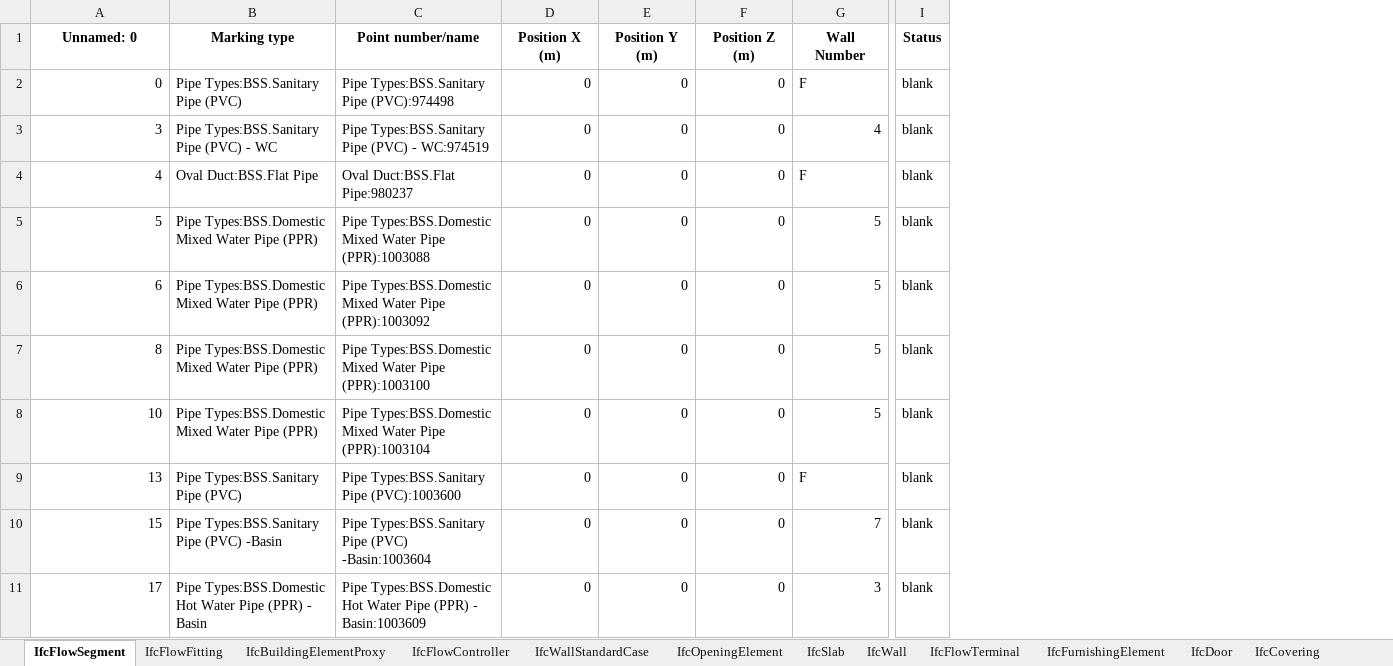
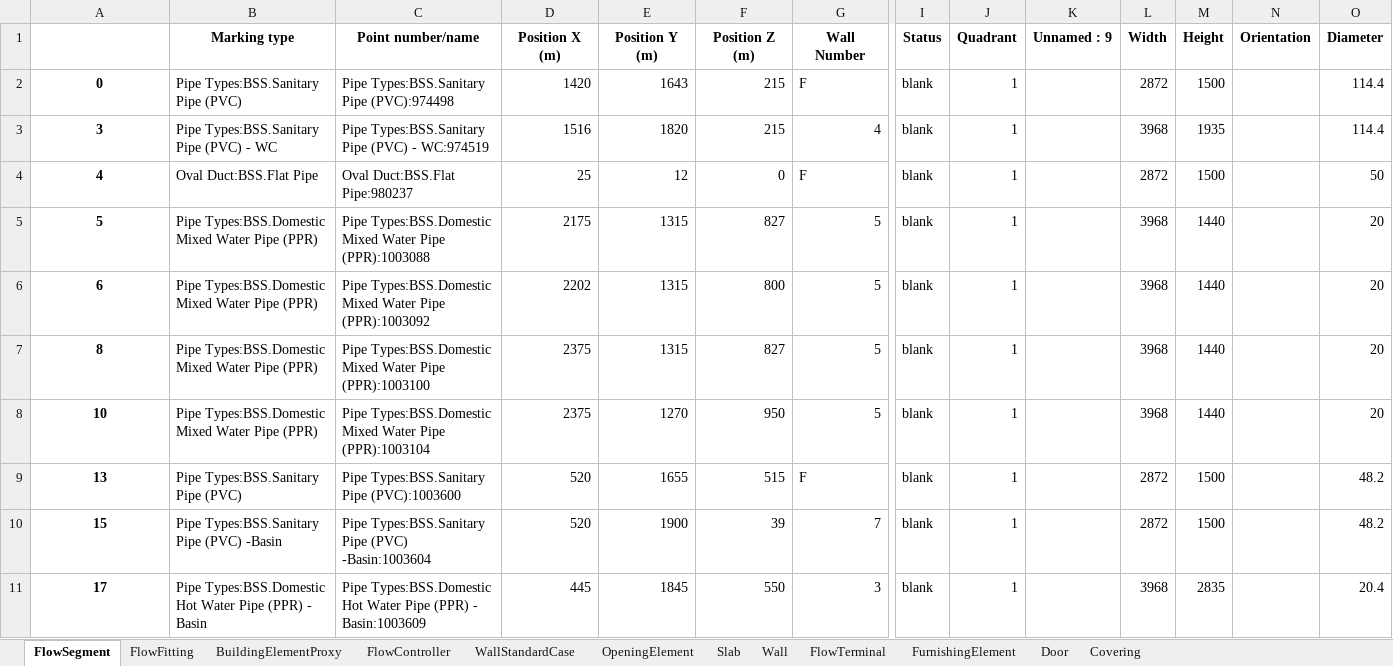
Before and after one commit to mokzhizhuan/GreyForm_UIs, an Excel workbook: Greyform-linux-ros1/Python_Application/exporteddatas.xlsx, sheet FlowSegment, drawn as a sheet; only a part is shown, gaps mark what is left out; values as stored, in another font and other column widths than the file's, no borders; the diff covers the shown part only; the diff names each change by its address in the sheet, - before the commit and + after, or states it on an @@ line.

```diff
--- a/Greyform-linux-ros1/Python_Application/exporteddatas.xlsx (sheet FlowSegment)
+++ b/Greyform-linux-ros1/Python_Application/exporteddatas.xlsx (sheet FlowSegment)
-sheet tab: IfcFlowSegment
+sheet tab: FlowSegment
-sheet tab: IfcFlowFitting
+sheet tab: FlowFitting
-sheet tab: IfcBuildingElementProxy
+sheet tab: BuildingElementProxy
-sheet tab: IfcFlowController
+sheet tab: FlowController
-sheet tab: IfcWallStandardCase
+sheet tab: WallStandardCase
-sheet tab: IfcOpeningElement
+sheet tab: OpeningElement
-sheet tab: IfcSlab
+sheet tab: Slab
-sheet tab: IfcWall
+sheet tab: Wall
-sheet tab: IfcFlowTerminal
+sheet tab: FlowTerminal
-sheet tab: IfcFurnishingElement
+sheet tab: FurnishingElement
-sheet tab: IfcDoor
+sheet tab: Door
-sheet tab: IfcCovering
+sheet tab: Covering
+column J (Quadrant), rows 2-11: all 1
+column K (Unnamed : 9), empty
+column L (Width), rows 2-11: 2872 | 3968 | 2872 | 3968 | 3968 | 3968 | 3968 | 2872 | 2872 | 3968
+column M (Height), rows 2-11: 1500 | 1935 | 1500 | 1440 | 1440 | 1440 | 1440 | 1500 | 1500 | 2835
+column N (Orientation), empty
+column O (Diameter), rows 2-11: 114.4 | 114.4 | 50 | 20 | 20 | 20 | 20 | 48.2 | 48.2 | 20.4
-A1: Unnamed: 0
+A1: (empty)
@@ A2:A11 bold: off → on, alignment: right → center @@
-D2 (Position X (m)): 0
+D2 (Position X (m)): 1420
-E2 (Position Y (m)): 0
+E2 (Position Y (m)): 1643
-F2:F3 (Position Z (m)): 0
+F2:F3 (Position Z (m)): 215
-D3 (Position X (m)): 0
+D3 (Position X (m)): 1516
-E3 (Position Y (m)): 0
+E3 (Position Y (m)): 1820
-D4 (Position X (m)): 0
+D4 (Position X (m)): 25
-E4 (Position Y (m)): 0
+E4 (Position Y (m)): 12
-D5 (Position X (m)): 0
+D5 (Position X (m)): 2175
-E5:E7 (Position Y (m)): 0
+E5:E7 (Position Y (m)): 1315
-F5 (Position Z (m)): 0
+F5 (Position Z (m)): 827
-D6 (Position X (m)): 0
+D6 (Position X (m)): 2202
-F6 (Position Z (m)): 0
+F6 (Position Z (m)): 800
-D7:D8 (Position X (m)): 0
+D7:D8 (Position X (m)): 2375
-F7 (Position Z (m)): 0
+F7 (Position Z (m)): 827
-E8 (Position Y (m)): 0
+E8 (Position Y (m)): 1270
-F8 (Position Z (m)): 0
+F8 (Position Z (m)): 950
-D9:D10 (Position X (m)): 0
+D9:D10 (Position X (m)): 520
-E9 (Position Y (m)): 0
+E9 (Position Y (m)): 1655
-F9 (Position Z (m)): 0
+F9 (Position Z (m)): 515
-E10 (Position Y (m)): 0
+E10 (Position Y (m)): 1900
-F10 (Position Z (m)): 0
+F10 (Position Z (m)): 39
-D11 (Position X (m)): 0
+D11 (Position X (m)): 445
-E11 (Position Y (m)): 0
+E11 (Position Y (m)): 1845
-F11 (Position Z (m)): 0
+F11 (Position Z (m)): 550
```
Also changed, not shown: 131 edited cells and cell formats elsewhere in this sheet, sheet BuildingElementProxy, sheet FlowFitting, sheet WallStandardCase, sheet FlowTerminal, sheet OpeningElement, sheet Slab, 5 more sheets, Greyform-linux-ros1/Python_Application/exporteddatass.xlsx, Greyform-linux-ros1/Python_Application/output.xlsx, 40 other files.
